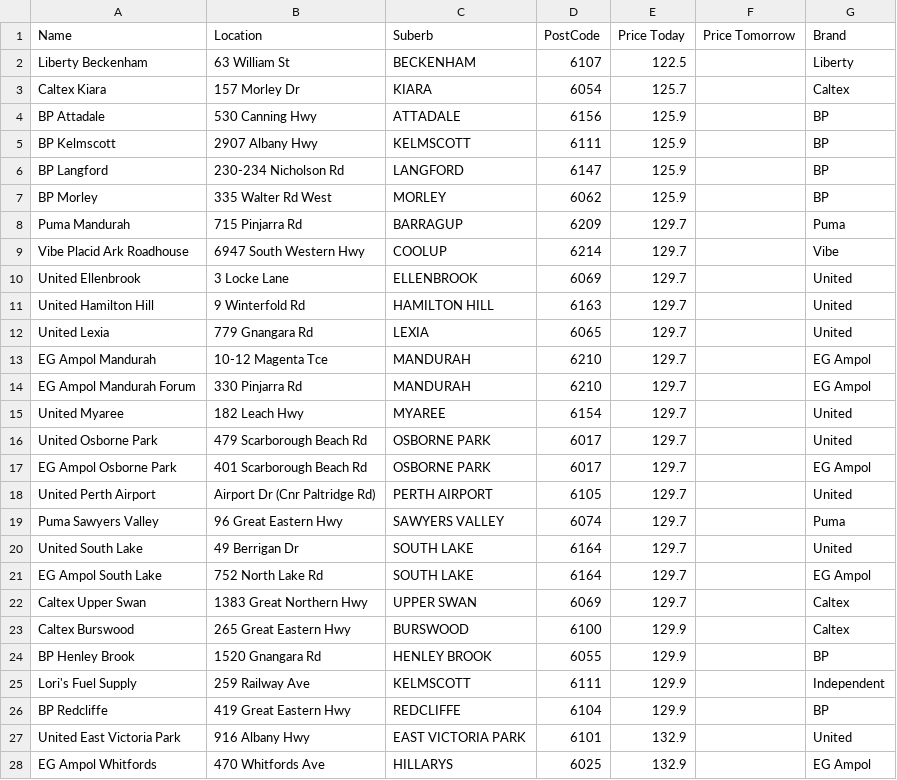
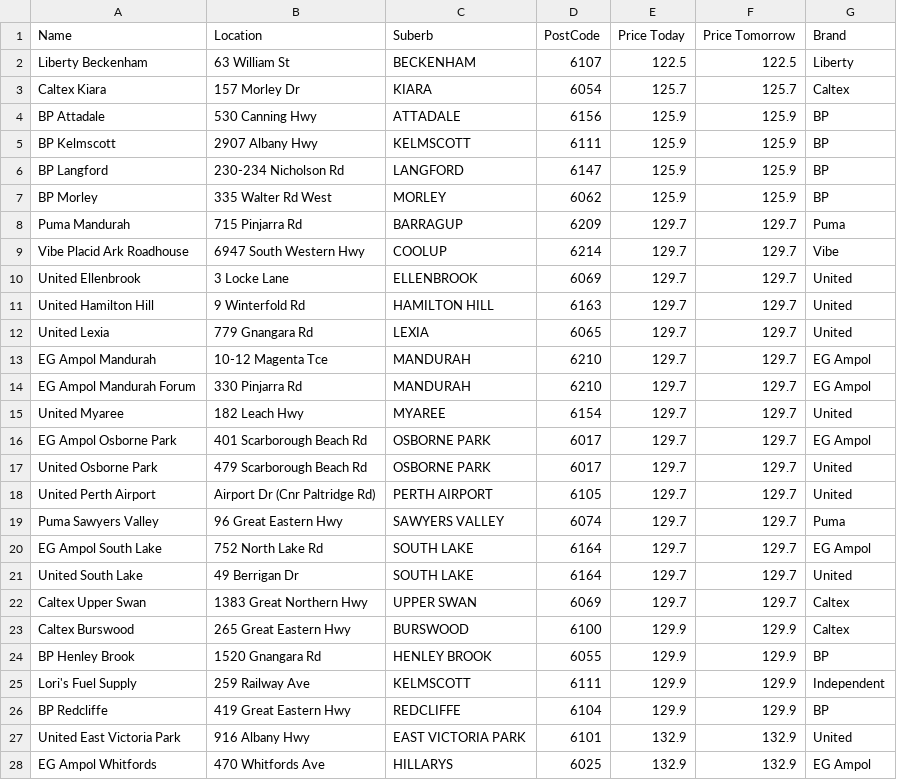
Before and after one commit to Luke3573/WaFuel, a CSV file: WaFuelLPG.csv, drawn as a sheet; only a part is shown; the diff covers the shown part only.

```diff
--- a/WaFuelLPG.csv
+++ b/WaFuelLPG.csv
@@ -1,28 +1,28 @@
 Name,Location,Suberb,PostCode,Price Today,Price Tomorrow,Brand
-Liberty Beckenham,63 William St,BECKENHAM,6107,122.5,,Liberty
-Caltex Kiara,157 Morley Dr,KIARA,6054,125.7,,Caltex
-BP Attadale,530 Canning Hwy,ATTADALE,6156,125.9,,BP
-BP Kelmscott,2907 Albany Hwy,KELMSCOTT,6111,125.9,,BP
-BP Langford,230-234 Nicholson Rd,LANGFORD,6147,125.9,,BP
-BP Morley,335 Walter Rd West,MORLEY,6062,125.9,,BP
-Puma Mandurah,715 Pinjarra Rd,BARRAGUP,6209,129.7,,Puma
-Vibe Placid Ark Roadhouse,6947 South Western Hwy,COOLUP,6214,129.7,,Vibe
-United Ellenbrook,3 Locke Lane,ELLENBROOK,6069,129.7,,United
-United Hamilton Hill,9 Winterfold Rd,HAMILTON HILL,6163,129.7,,United
-United Lexia,779 Gnangara Rd,LEXIA,6065,129.7,,United
-EG Ampol Mandurah,10-12 Magenta Tce,MANDURAH,6210,129.7,,EG Ampol
-EG Ampol Mandurah Forum,330 Pinjarra Rd,MANDURAH,6210,129.7,,EG Ampol
-United Myaree,182 Leach Hwy,MYAREE,6154,129.7,,United
-United Osborne Park,479 Scarborough Beach Rd,OSBORNE PARK,6017,129.7,,United
-EG Ampol Osborne Park,401 Scarborough Beach Rd,OSBORNE PARK,6017,129.7,,EG Ampol
-United Perth Airport,Airport Dr (Cnr Paltridge Rd),PERTH AIRPORT,6105,129.7,,United
-Puma Sawyers Valley,96 Great Eastern Hwy,SAWYERS VALLEY,6074,129.7,,Puma
-United South Lake,49 Berrigan Dr,SOUTH LAKE,6164,129.7,,United
-EG Ampol South Lake,752 North Lake Rd,SOUTH LAKE,6164,129.7,,EG Ampol
-Caltex Upper Swan,1383 Great Northern Hwy,UPPER SWAN,6069,129.7,,Caltex
-Caltex Burswood,265 Great Eastern Hwy,BURSWOOD,6100,129.9,,Caltex
-BP Henley Brook,1520 Gnangara Rd,HENLEY BROOK,6055,129.9,,BP
-Lori's Fuel Supply,259 Railway Ave,KELMSCOTT,6111,129.9,,Independent
-BP Redcliffe,419 Great Eastern Hwy,REDCLIFFE,6104,129.9,,BP
-United East Victoria Park,916 Albany Hwy,EAST VICTORIA PARK,6101,132.9,,United
-EG Ampol Whitfords,470 Whitfords Ave,HILLARYS,6025,132.9,,EG Ampol
+Liberty Beckenham,63 William St,BECKENHAM,6107,122.5,122.5,Liberty
+Caltex Kiara,157 Morley Dr,KIARA,6054,125.7,125.7,Caltex
+BP Attadale,530 Canning Hwy,ATTADALE,6156,125.9,125.9,BP
+BP Kelmscott,2907 Albany Hwy,KELMSCOTT,6111,125.9,125.9,BP
+BP Langford,230-234 Nicholson Rd,LANGFORD,6147,125.9,125.9,BP
+BP Morley,335 Walter Rd West,MORLEY,6062,125.9,125.9,BP
+Puma Mandurah,715 Pinjarra Rd,BARRAGUP,6209,129.7,129.7,Puma
+Vibe Placid Ark Roadhouse,6947 South Western Hwy,COOLUP,6214,129.7,129.7,Vibe
+United Ellenbrook,3 Locke Lane,ELLENBROOK,6069,129.7,129.7,United
+United Hamilton Hill,9 Winterfold Rd,HAMILTON HILL,6163,129.7,129.7,United
+United Lexia,779 Gnangara Rd,LEXIA,6065,129.7,129.7,United
+EG Ampol Mandurah,10-12 Magenta Tce,MANDURAH,6210,129.7,129.7,EG Ampol
+EG Ampol Mandurah Forum,330 Pinjarra Rd,MANDURAH,6210,129.7,129.7,EG Ampol
+United Myaree,182 Leach Hwy,MYAREE,6154,129.7,129.7,United
+EG Ampol Osborne Park,401 Scarborough Beach Rd,OSBORNE PARK,6017,129.7,129.7,EG Ampol
+United Osborne Park,479 Scarborough Beach Rd,OSBORNE PARK,6017,129.7,129.7,United
+United Perth Airport,Airport Dr (Cnr Paltridge Rd),PERTH AIRPORT,6105,129.7,129.7,United
+Puma Sawyers Valley,96 Great Eastern Hwy,SAWYERS VALLEY,6074,129.7,129.7,Puma
+EG Ampol South Lake,752 North Lake Rd,SOUTH LAKE,6164,129.7,129.7,EG Ampol
+United South Lake,49 Berrigan Dr,SOUTH LAKE,6164,129.7,129.7,United
+Caltex Upper Swan,1383 Great Northern Hwy,UPPER SWAN,6069,129.7,129.7,Caltex
+Caltex Burswood,265 Great Eastern Hwy,BURSWOOD,6100,129.9,129.9,Caltex
+BP Henley Brook,1520 Gnangara Rd,HENLEY BROOK,6055,129.9,129.9,BP
+Lori's Fuel Supply,259 Railway Ave,KELMSCOTT,6111,129.9,129.9,Independent
+BP Redcliffe,419 Great Eastern Hwy,REDCLIFFE,6104,129.9,129.9,BP
+United East Victoria Park,916 Albany Hwy,EAST VICTORIA PARK,6101,132.9,132.9,United
+EG Ampol Whitfords,470 Whitfords Ave,HILLARYS,6025,132.9,132.9,EG Ampol
```
Also changed, not shown: 1 added row, 1 removed row and 52 edited cells elsewhere in this file, WaFuel95.csv, WaFuel98.csv, 2 other files.
